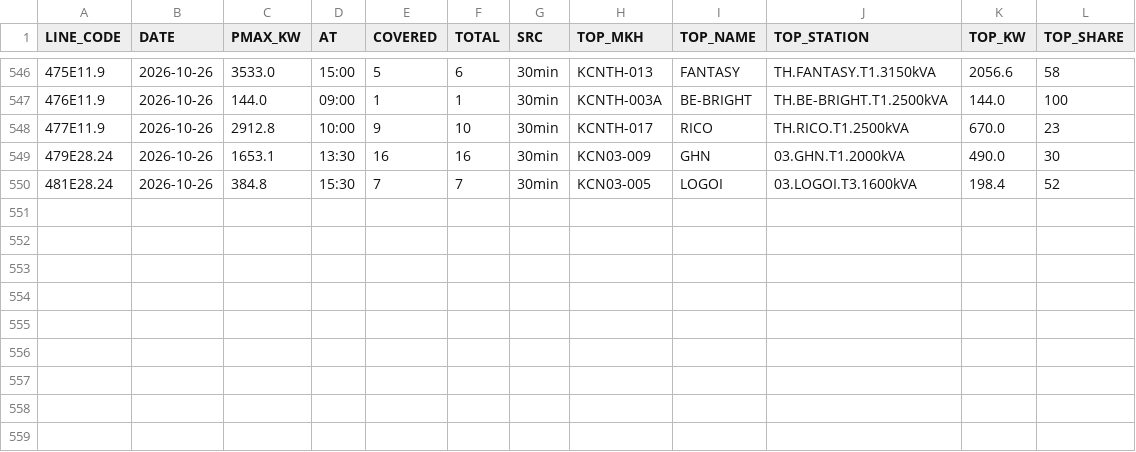
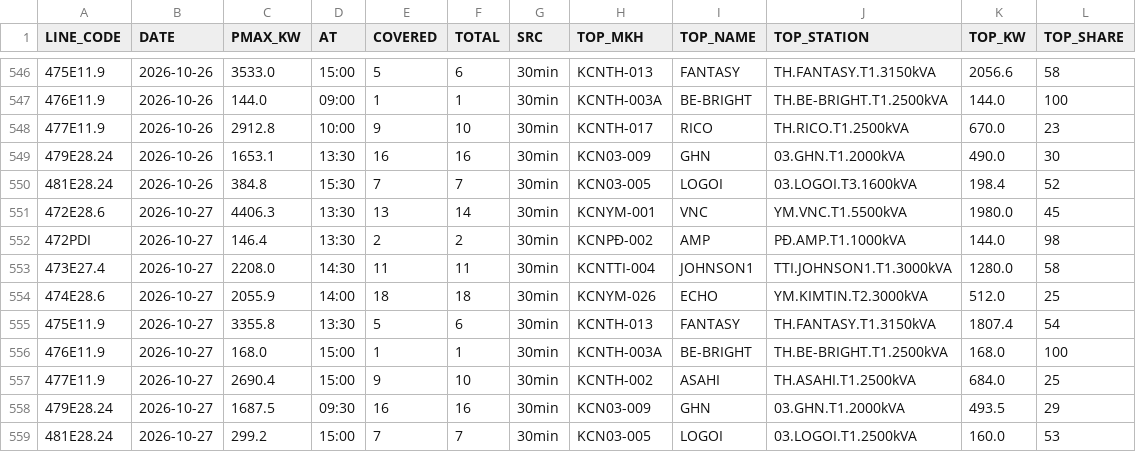
Before and after one commit to Gelex-Electric/shared-diary-pocketbase, a CSV file: public/pmax_line_daily.csv, drawn as a sheet; only a part is shown, gaps mark what is left out.

```diff
--- a/public/pmax_line_daily.csv
+++ b/public/pmax_line_daily.csv
@@ -550 +550,10 @@ LINE_CODE,DATE,PMAX_KW,AT,COVERED,TOTAL,SRC,TOP_MKH,TOP_NAME,TOP_STATION,TOP_KW,
 481E28.24,2026-10-26,384.8,15:30,7,7,30min,KCN03-005,LOGOI,03.LOGOI.T3.1600kVA,198.4,52
+472E28.6,2026-10-27,4406.3,13:30,13,14,30min,KCNYM-001,VNC,YM.VNC.T1.5500kVA,1980.0,45
+472PDI,2026-10-27,146.4,13:30,2,2,30min,KCNPĐ-002,AMP,PĐ.AMP.T1.1000kVA,144.0,98
+473E27.4,2026-10-27,2208.0,14:30,11,11,30min,KCNTTI-004,JOHNSON1,TTI.JOHNSON1.T1.3000kVA,1280.0,58
+474E28.6,2026-10-27,2055.9,14:00,18,18,30min,KCNYM-026,ECHO,YM.KIMTIN.T2.3000kVA,512.0,25
+475E11.9,2026-10-27,3355.8,13:30,5,6,30min,KCNTH-013,FANTASY,TH.FANTASY.T1.3150kVA,1807.4,54
+476E11.9,2026-10-27,168.0,15:00,1,1,30min,KCNTH-003A,BE-BRIGHT,TH.BE-BRIGHT.T1.2500kVA,168.0,100
+477E11.9,2026-10-27,2690.4,15:00,9,10,30min,KCNTH-002,ASAHI,TH.ASAHI.T1.2500kVA,684.0,25
+479E28.24,2026-10-27,1687.5,09:30,16,16,30min,KCN03-009,GHN,03.GHN.T1.2000kVA,493.5,29
+481E28.24,2026-10-27,299.2,15:00,7,7,30min,KCN03-005,LOGOI,03.LOGOI.T1.2500kVA,160.0,53
```
Also changed, not shown: public/head_balance_daily.csv, public/pmax_daily.csv, 9 other files.
